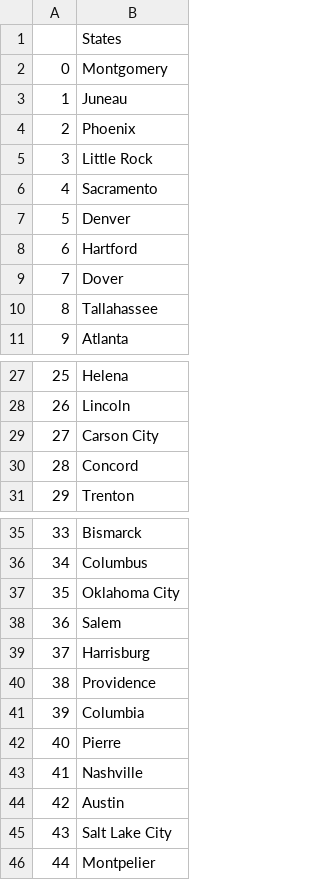
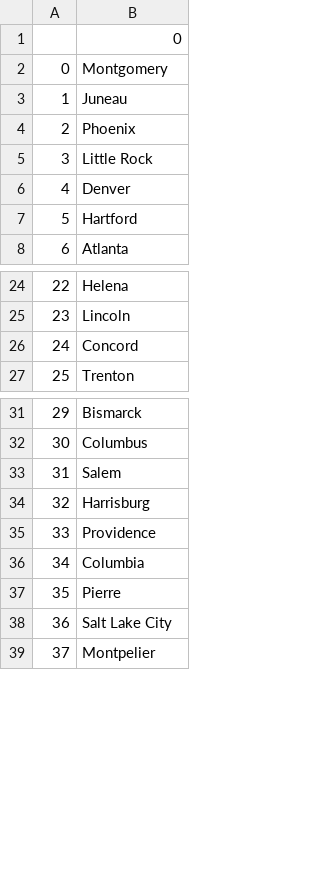
Before and after one commit to asintayehu/capitals-guessing-game, a CSV file: capitals_to_learn.csv, drawn as a sheet; only a part is shown, gaps mark what is left out; removed rows and columns are numbered as before the commit, all else as after; the diff names each change by its address in the sheet, - before the commit and + after, or states it on an @@ line.

Commit message:
optimized csv creation through implementing list comprehension

```diff
--- a/capitals_to_learn.csv
+++ b/capitals_to_learn.csv
-B1: States
+B1: 0
-row 6: 4 | Sacramento
@@ column A renumbered from row 6 down @@
-row 9: 7 | Dover
-row 10: 8 | Tallahassee
-row 29: 27 | Carson City
-row 37: 35 | Oklahoma City
-row 43: 41 | Nashville
-row 44: 42 | Austin
```
Also changed, not shown: 1 other file.
